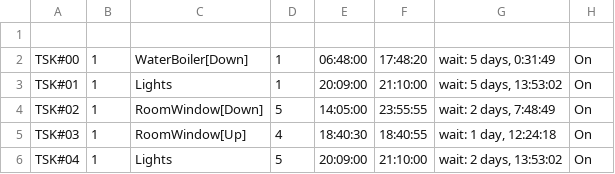
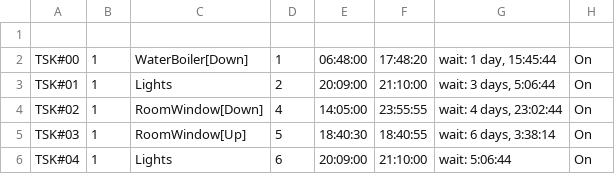
Before and after one commit to guydvir2/Rpi, a CSV file: SmartHome/Schedule.csv, drawn as a sheet.

```diff
--- a/SmartHome/Schedule.csv
+++ b/SmartHome/Schedule.csv
@@ -1,6 +1,6 @@
 
-TSK#00,1,WaterBoiler[Down],1,06:48:00,17:48:20,"wait: 5 days, 0:31:49",On
-TSK#01,1,Lights,1,20:09:00,21:10:00,"wait: 5 days, 13:53:02",On
-TSK#02,1,RoomWindow[Down],5,14:05:00,23:55:55,"wait: 2 days, 7:48:49",On
-TSK#03,1,RoomWindow[Up],4,18:40:30,18:40:55,"wait: 1 day, 12:24:18",On
-TSK#04,1,Lights,5,20:09:00,21:10:00,"wait: 2 days, 13:53:02",On
+TSK#00,1,WaterBoiler[Down],1,06:48:00,17:48:20,"wait: 1 day, 15:45:44",On
+TSK#01,1,Lights,2,20:09:00,21:10:00,"wait: 3 days, 5:06:44",On
+TSK#02,1,RoomWindow[Down],4,14:05:00,23:55:55,"wait: 4 days, 23:02:44",On
+TSK#03,1,RoomWindow[Up],5,18:40:30,18:40:55,"wait: 6 days, 3:38:14",On
+TSK#04,1,Lights,6,20:09:00,21:10:00,wait: 5:06:44,On
```
Also changed, not shown: 4 other files.
